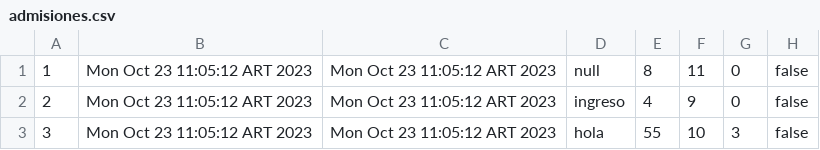
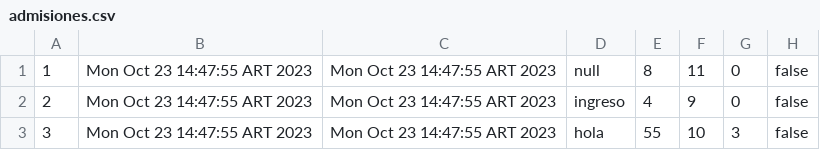
Before and after one commit to DeianT/tallerPOO, a CSV file: admisiones.csv, drawn as a sheet.

```diff
--- a/admisiones.csv
+++ b/admisiones.csv
@@ -1,3 +1,3 @@
-1;Mon Oct 23 11:05:12 ART 2023;Mon Oct 23 11:05:12 ART 2023;null;8;11;0;false
-2;Mon Oct 23 11:05:12 ART 2023;Mon Oct 23 11:05:12 ART 2023;ingreso;4;9;0;false
-3;Mon Oct 23 11:05:12 ART 2023;Mon Oct 23 11:05:12 ART 2023;hola;55;10;3;false
+1;Mon Oct 23 14:47:55 ART 2023;Mon Oct 23 14:47:55 ART 2023;null;8;11;0;false
+2;Mon Oct 23 14:47:55 ART 2023;Mon Oct 23 14:47:55 ART 2023;ingreso;4;9;0;false
+3;Mon Oct 23 14:47:55 ART 2023;Mon Oct 23 14:47:55 ART 2023;hola;55;10;3;false
```
Also changed, not shown: 9 other files.
